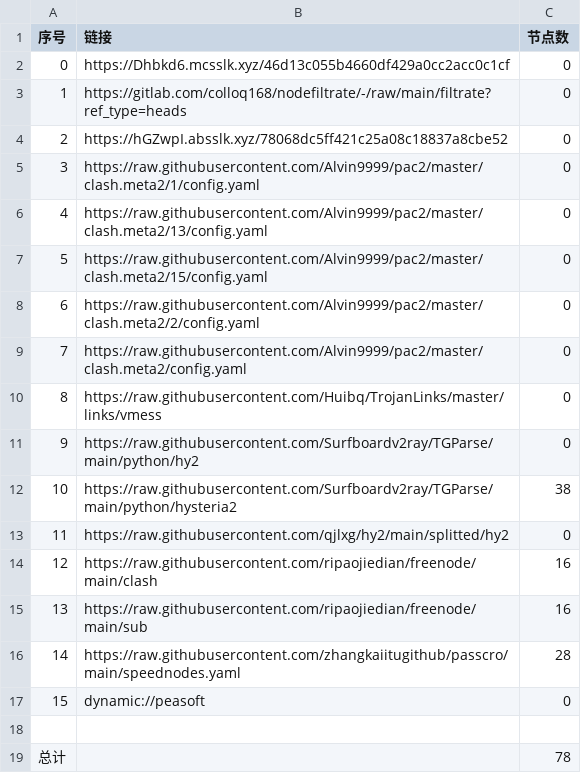
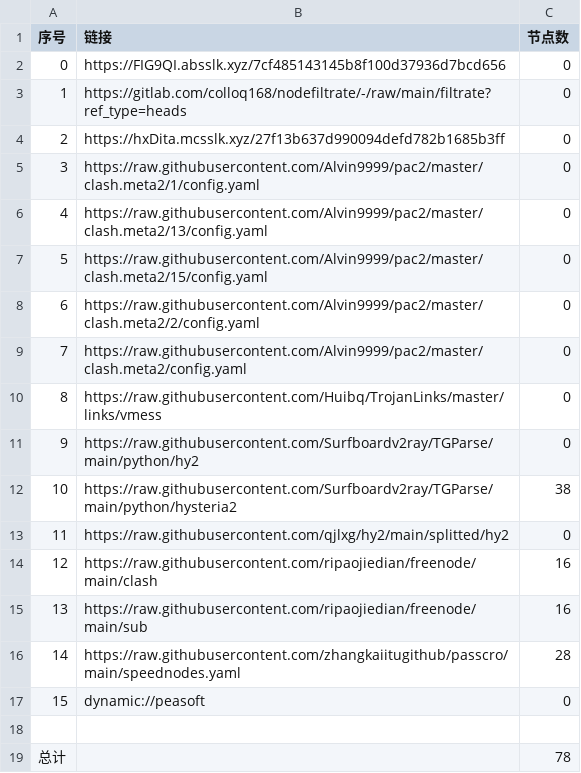
Before and after one commit to q291581201/NoMoreWalls, a CSV file: list_result.csv, drawn as a sheet.

```diff
--- a/list_result.csv
+++ b/list_result.csv
@@ -1,5 +1,5 @@
 序号,链接,节点数
-0,https://Dhbkd6.mcsslk.xyz/46d13c055b4660df429a0cc2acc0c1cf,0
+0,https://FIG9QI.absslk.xyz/7cf485143145b8f100d37936d7bcd656,0
 1,https://gitlab.com/colloq168/nodefiltrate/-/raw/main/filtrate?ref_type=heads,0
-2,https://hGZwpI.absslk.xyz/78068dc5ff421c25a08c18837a8cbe52,0
+2,https://hxDita.mcsslk.xyz/27f13b637d990094defd782b1685b3ff,0
 3,https://raw.githubusercontent.com/Alvin9999/pac2/master/clash.meta2/1/config.yaml,0
```
Also changed, not shown: 3 other files.
